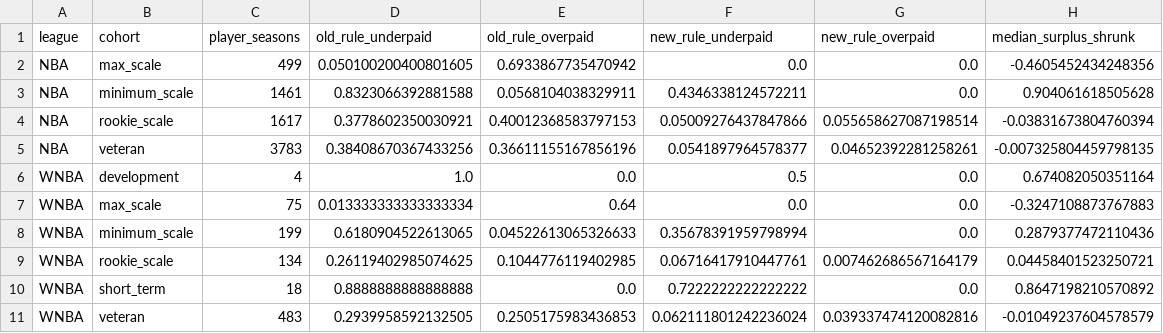
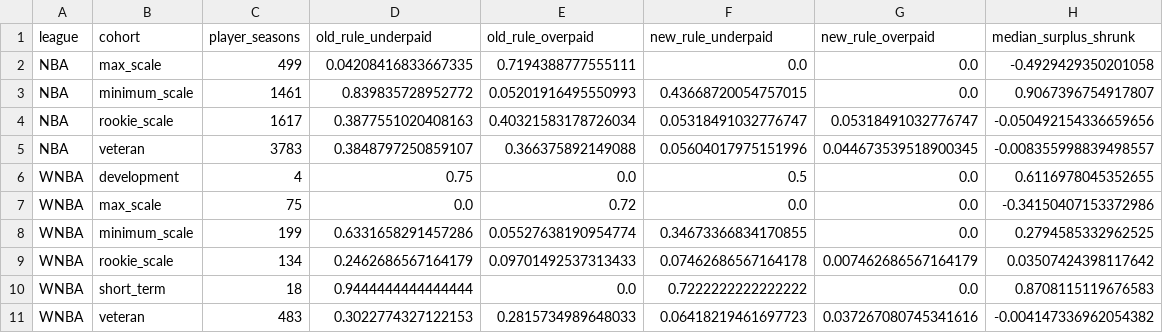
Before and after one commit to aglchan26-ux/NBA_WNBA_Champions_Analysis, a CSV file: results/step6_counts.csv, drawn as a sheet.

```diff
--- a/results/step6_counts.csv
+++ b/results/step6_counts.csv
@@ -1,11 +1,11 @@
 league,cohort,player_seasons,old_rule_underpaid,old_rule_overpaid,new_rule_underpaid,new_rule_overpaid,median_surplus_shrunk
-NBA,max_scale,499,0.050100200400801605,0.6933867735470942,0.0,0.0,-0.4605452434248356
-NBA,minimum_scale,1461,0.8323066392881588,0.0568104038329911,0.4346338124572211,0.0,0.904061618505628
-NBA,rookie_scale,1617,0.3778602350030921,0.40012368583797153,0.05009276437847866,0.055658627087198514,-0.03831673804760394
-NBA,veteran,3783,0.38408670367433256,0.36611155167856196,0.0541897964578377,0.04652392281258261,-0.007325804459798135
-WNBA,development,4,1.0,0.0,0.5,0.0,0.674082050351164
-WNBA,max_scale,75,0.013333333333333334,0.64,0.0,0.0,-0.3247108873767883
-WNBA,minimum_scale,199,0.6180904522613065,0.04522613065326633,0.35678391959798994,0.0,0.2879377472110436
-WNBA,rookie_scale,134,0.26119402985074625,0.1044776119402985,0.06716417910447761,0.007462686567164179,0.04458401523250721
-WNBA,short_term,18,0.8888888888888888,0.0,0.7222222222222222,0.0,0.8647198210570892
-WNBA,veteran,483,0.2939958592132505,0.2505175983436853,0.062111801242236024,0.039337474120082816,-0.01049237604578579
+NBA,max_scale,499,0.04208416833667335,0.7194388777555111,0.0,0.0,-0.4929429350201058
+NBA,minimum_scale,1461,0.839835728952772,0.05201916495550993,0.43668720054757015,0.0,0.9067396754917807
+NBA,rookie_scale,1617,0.3877551020408163,0.40321583178726034,0.05318491032776747,0.05318491032776747,-0.050492154336659656
+NBA,veteran,3783,0.3848797250859107,0.366375892149088,0.05604017975151996,0.044673539518900345,-0.008355998839498557
+WNBA,development,4,0.75,0.0,0.5,0.0,0.6116978045352655
+WNBA,max_scale,75,0.0,0.72,0.0,0.0,-0.34150407153372986
+WNBA,minimum_scale,199,0.6331658291457286,0.05527638190954774,0.34673366834170855,0.0,0.2794585332962525
+WNBA,rookie_scale,134,0.2462686567164179,0.09701492537313433,0.07462686567164178,0.007462686567164179,0.03507424398117642
+WNBA,short_term,18,0.9444444444444444,0.0,0.7222222222222222,0.0,0.8708115119676583
+WNBA,veteran,483,0.3022774327122153,0.2815734989648033,0.06418219461697723,0.037267080745341616,-0.004147336962054382
```
Also changed, not shown: results/step5_contenders_2027_players.csv, results/step6_max_contracts.csv, 39 other files.
